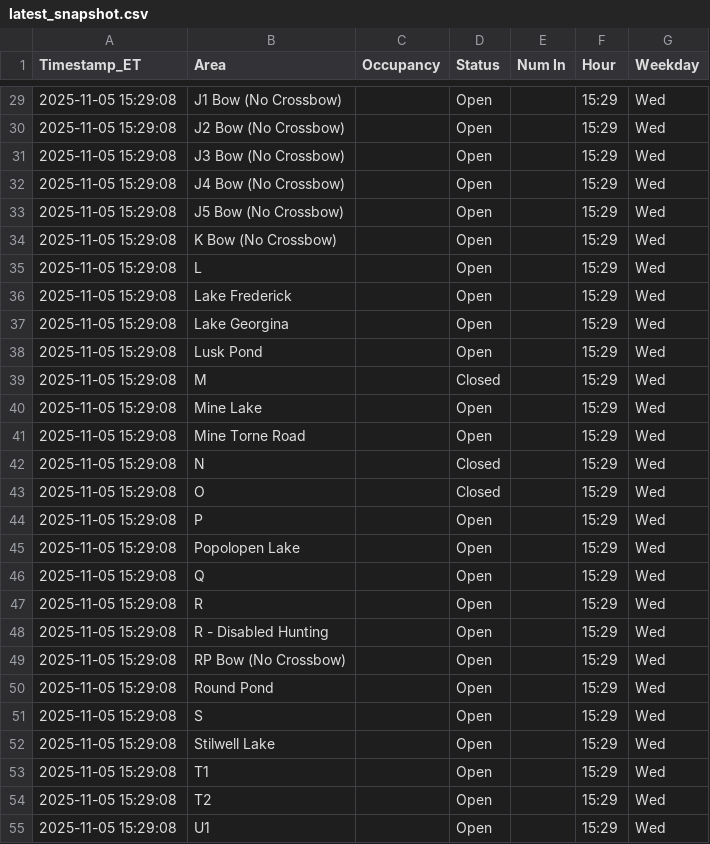
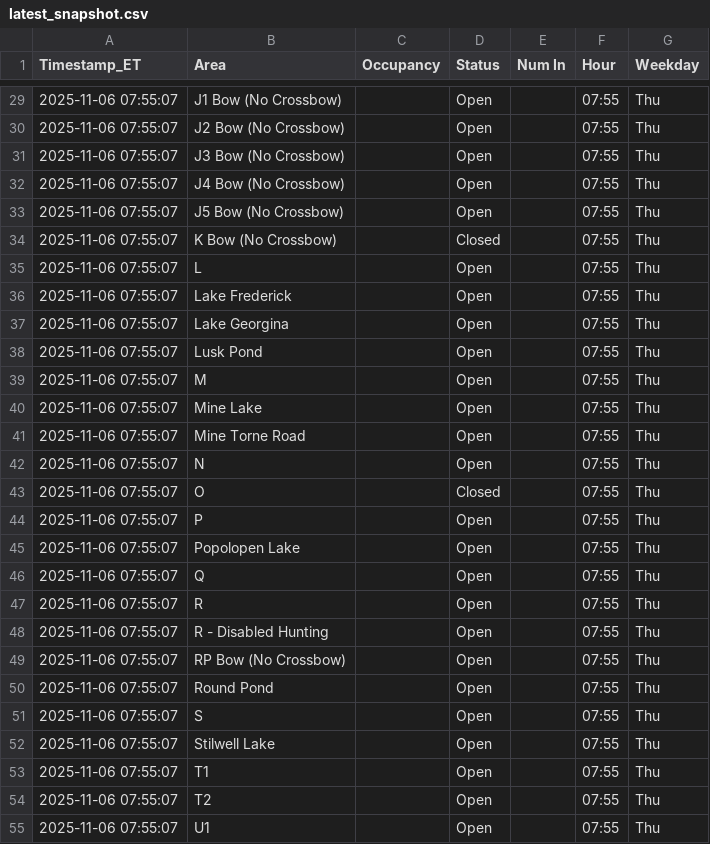
Before and after one commit to devoncal77/isportsman-occupancy-agent, a CSV file: latest_snapshot.csv, drawn as a sheet; only a part is shown, gaps mark what is left out; the diff covers the shown part only.

```diff
--- a/latest_snapshot.csv
+++ b/latest_snapshot.csv
@@ -29,27 +29,27 @@ Timestamp_ET,Area,Occupancy,Status,Num In,Hour,Weekday
-2025-11-05 15:29:08,J1 Bow (No Crossbow),,Open,,15:29,Wed
-2025-11-05 15:29:08,J2 Bow (No Crossbow),,Open,,15:29,Wed
-2025-11-05 15:29:08,J3 Bow (No Crossbow),,Open,,15:29,Wed
-2025-11-05 15:29:08,J4 Bow (No Crossbow),,Open,,15:29,Wed
-2025-11-05 15:29:08,J5 Bow (No Crossbow),,Open,,15:29,Wed
-2025-11-05 15:29:08,K Bow (No Crossbow),,Open,,15:29,Wed
-2025-11-05 15:29:08,L,,Open,,15:29,Wed
-2025-11-05 15:29:08,Lake Frederick,,Open,,15:29,Wed
-2025-11-05 15:29:08,Lake Georgina,,Open,,15:29,Wed
-2025-11-05 15:29:08,Lusk Pond,,Open,,15:29,Wed
-2025-11-05 15:29:08,M,,Closed,,15:29,Wed
-2025-11-05 15:29:08,Mine Lake,,Open,,15:29,Wed
-2025-11-05 15:29:08,Mine Torne Road,,Open,,15:29,Wed
-2025-11-05 15:29:08,N,,Closed,,15:29,Wed
-2025-11-05 15:29:08,O,,Closed,,15:29,Wed
-2025-11-05 15:29:08,P,,Open,,15:29,Wed
-2025-11-05 15:29:08,Popolopen Lake,,Open,,15:29,Wed
-2025-11-05 15:29:08,Q,,Open,,15:29,Wed
-2025-11-05 15:29:08,R,,Open,,15:29,Wed
-2025-11-05 15:29:08,R - Disabled Hunting,,Open,,15:29,Wed
-2025-11-05 15:29:08,RP Bow (No Crossbow),,Open,,15:29,Wed
-2025-11-05 15:29:08,Round Pond,,Open,,15:29,Wed
-2025-11-05 15:29:08,S,,Open,,15:29,Wed
-2025-11-05 15:29:08,Stilwell Lake,,Open,,15:29,Wed
-2025-11-05 15:29:08,T1,,Open,,15:29,Wed
-2025-11-05 15:29:08,T2,,Open,,15:29,Wed
-2025-11-05 15:29:08,U1,,Open,,15:29,Wed
+2025-11-06 07:55:07,J1 Bow (No Crossbow),,Open,,07:55,Thu
+2025-11-06 07:55:07,J2 Bow (No Crossbow),,Open,,07:55,Thu
+2025-11-06 07:55:07,J3 Bow (No Crossbow),,Open,,07:55,Thu
+2025-11-06 07:55:07,J4 Bow (No Crossbow),,Open,,07:55,Thu
+2025-11-06 07:55:07,J5 Bow (No Crossbow),,Open,,07:55,Thu
+2025-11-06 07:55:07,K Bow (No Crossbow),,Closed,,07:55,Thu
+2025-11-06 07:55:07,L,,Open,,07:55,Thu
+2025-11-06 07:55:07,Lake Frederick,,Open,,07:55,Thu
+2025-11-06 07:55:07,Lake Georgina,,Open,,07:55,Thu
+2025-11-06 07:55:07,Lusk Pond,,Open,,07:55,Thu
+2025-11-06 07:55:07,M,,Open,,07:55,Thu
+2025-11-06 07:55:07,Mine Lake,,Open,,07:55,Thu
+2025-11-06 07:55:07,Mine Torne Road,,Open,,07:55,Thu
+2025-11-06 07:55:07,N,,Open,,07:55,Thu
+2025-11-06 07:55:07,O,,Closed,,07:55,Thu
+2025-11-06 07:55:07,P,,Open,,07:55,Thu
+2025-11-06 07:55:07,Popolopen Lake,,Open,,07:55,Thu
+2025-11-06 07:55:07,Q,,Open,,07:55,Thu
+2025-11-06 07:55:07,R,,Open,,07:55,Thu
+2025-11-06 07:55:07,R - Disabled Hunting,,Open,,07:55,Thu
+2025-11-06 07:55:07,RP Bow (No Crossbow),,Open,,07:55,Thu
+2025-11-06 07:55:07,Round Pond,,Open,,07:55,Thu
+2025-11-06 07:55:07,S,,Open,,07:55,Thu
+2025-11-06 07:55:07,Stilwell Lake,,Open,,07:55,Thu
+2025-11-06 07:55:07,T1,,Open,,07:55,Thu
+2025-11-06 07:55:07,T2,,Open,,07:55,Thu
+2025-11-06 07:55:07,U1,,Open,,07:55,Thu
```
Also changed, not shown: 116 edited cells elsewhere in this file, 1 other file.
